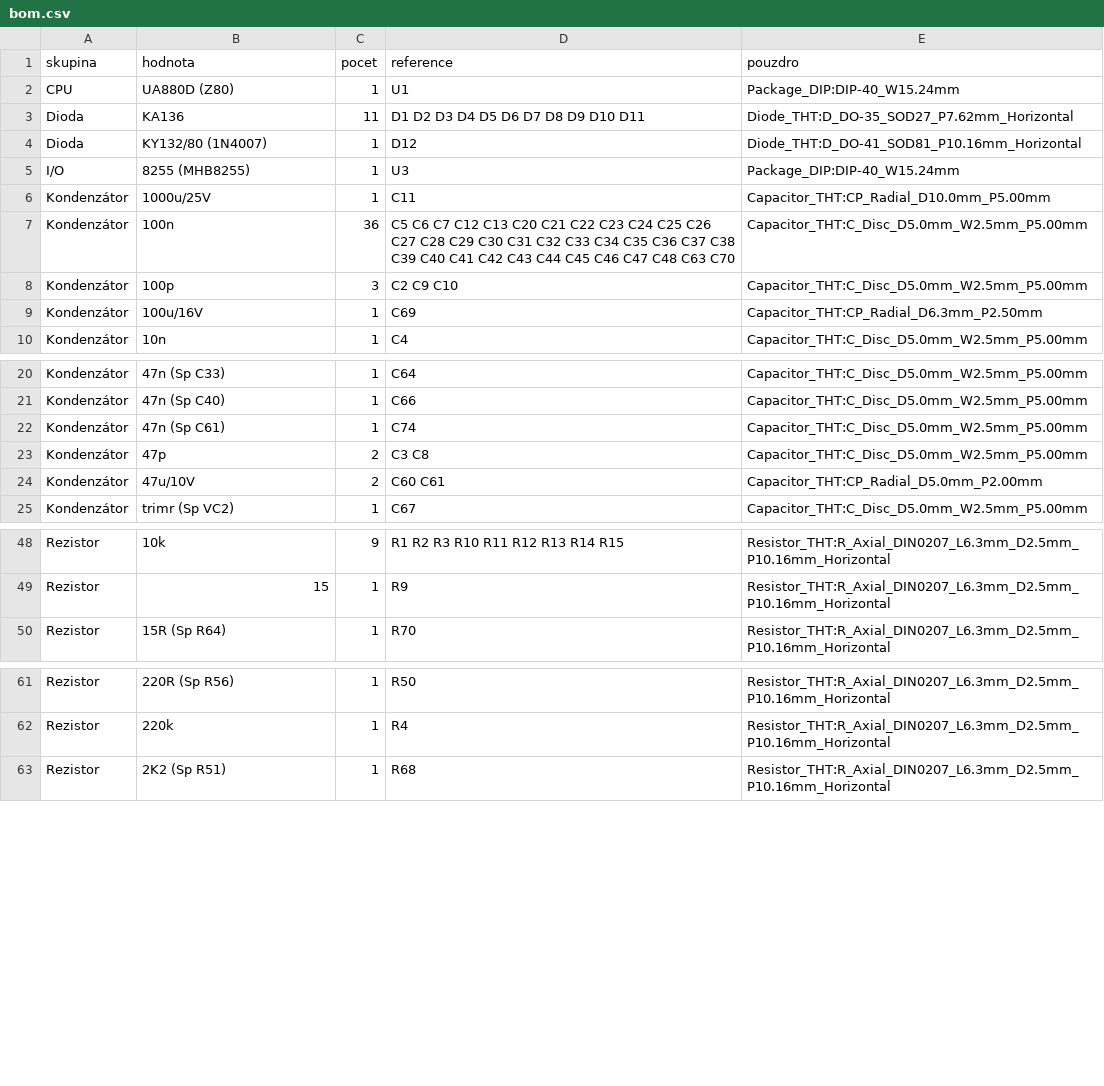
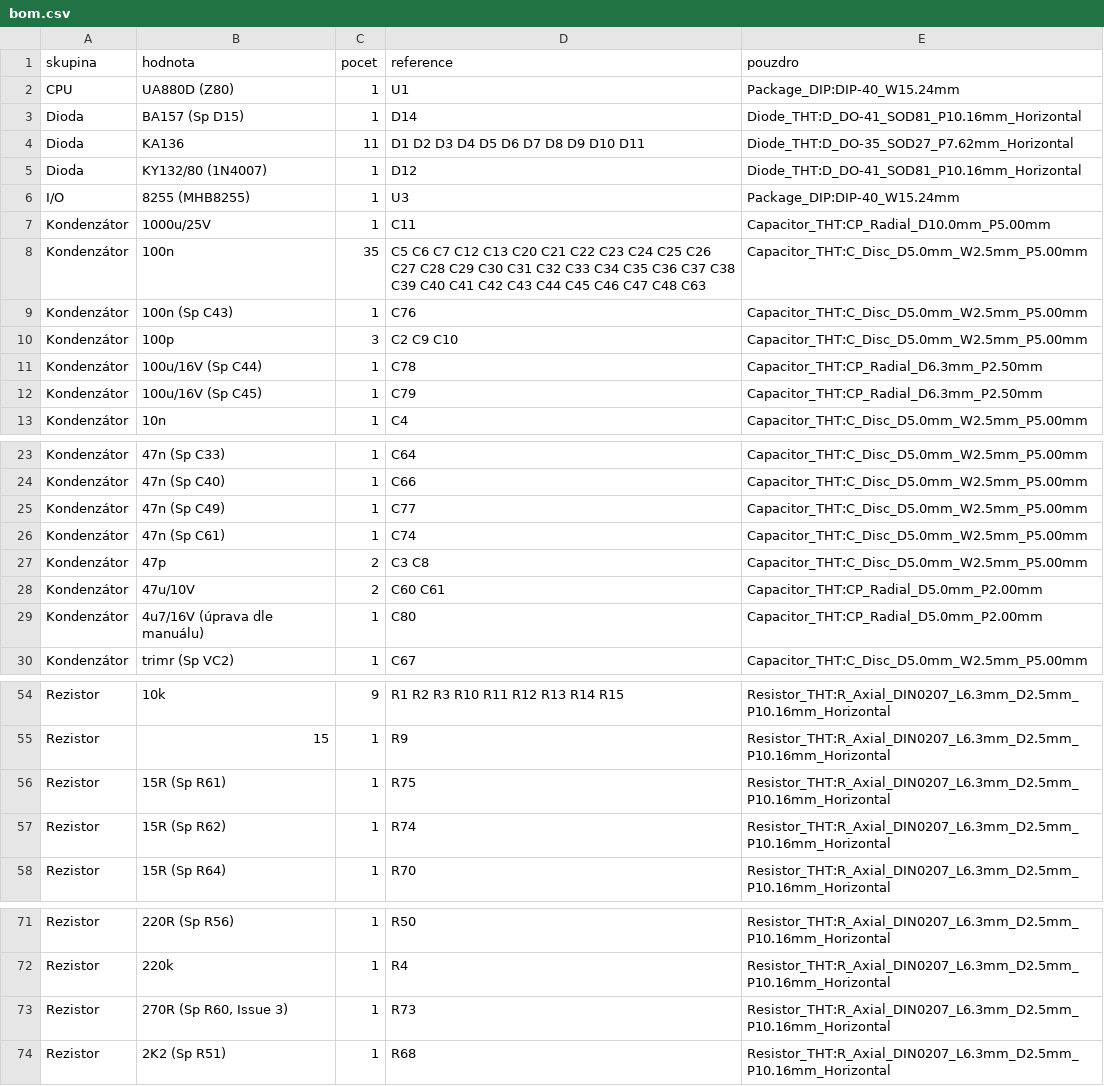
Before and after one commit to Micha741/Micha741, a CSV file: hardware/didaktik-gama/bom.csv, drawn as a sheet; only a part is shown, gaps mark what is left out; the diff covers the shown part only.

```diff
--- a/hardware/didaktik-gama/bom.csv
+++ b/hardware/didaktik-gama/bom.csv
@@ -2,2 +2,3 @@ skupina,hodnota,pocet,reference,pouzdro
 CPU,UA880D (Z80),1,U1,Package_DIP:DIP-40_W15.24mm
+Dioda,BA157 (Sp D15),1,D14,Diode_THT:D_DO-41_SOD81_P10.16mm_Horizontal
 Dioda,KA136,11,D1 D2 D3 D4 D5 D6 D7 D8 D9 D10 D11,Diode_THT:D_DO-35_SOD27_P7.62mm_Horizontal
@@ -6,5 +7,7 @@ I/O,8255 (MHB8255),1,U3,Package_DIP:DIP-40_W15.24mm
 Kondenzátor,1000u/25V,1,C11,Capacitor_THT:CP_Radial_D10.0mm_P5.00mm
-Kondenzátor,100n,36,C5 C6 C7 C12 C13 C20 C21 C22 C23 C24 C25 C26 C27 C28 C29 C30 C31 C32 C33 C34 C35 C36 C37 C38 C39 C40 C41 C42 C43 C44 C45 C46 C47 C48 C63 C70,Capacitor_THT:C_Disc_D5.0mm_W2.5mm_P5.00mm
+Kondenzátor,100n,35,C5 C6 C7 C12 C13 C20 C21 C22 C23 C24 C25 C26 C27 C28 C29 C30 C31 C32 C33 C34 C35 C36 C37 C38 C39 C40 C41 C42 C43 C44 C45 C46 C47 C48 C63,Capacitor_THT:C_Disc_D5.0mm_W2.5mm_P5.00mm
+Kondenzátor,100n (Sp C43),1,C76,Capacitor_THT:C_Disc_D5.0mm_W2.5mm_P5.00mm
 Kondenzátor,100p,3,C2 C9 C10,Capacitor_THT:C_Disc_D5.0mm_W2.5mm_P5.00mm
-Kondenzátor,100u/16V,1,C69,Capacitor_THT:CP_Radial_D6.3mm_P2.50mm
+Kondenzátor,100u/16V (Sp C44),1,C78,Capacitor_THT:CP_Radial_D6.3mm_P2.50mm
+Kondenzátor,100u/16V (Sp C45),1,C79,Capacitor_THT:CP_Radial_D6.3mm_P2.50mm
 Kondenzátor,10n,1,C4,Capacitor_THT:C_Disc_D5.0mm_W2.5mm_P5.00mm
@@ -21,2 +24,3 @@ Kondenzátor,47n (Sp C33),1,C64,Capacitor_THT:C_Disc_D5.0mm_W2.5mm_P5.00mm
 Kondenzátor,47n (Sp C40),1,C66,Capacitor_THT:C_Disc_D5.0mm_W2.5mm_P5.00mm
+Kondenzátor,47n (Sp C49),1,C77,Capacitor_THT:C_Disc_D5.0mm_W2.5mm_P5.00mm
 Kondenzátor,47n (Sp C61),1,C74,Capacitor_THT:C_Disc_D5.0mm_W2.5mm_P5.00mm
@@ -24,2 +28,3 @@ Kondenzátor,47p,2,C3 C8,Capacitor_THT:C_Disc_D5.0mm_W2.5mm_P5.00mm
 Kondenzátor,47u/10V,2,C60 C61,Capacitor_THT:CP_Radial_D5.0mm_P2.00mm
+Kondenzátor,4u7/16V (úprava dle manuálu),1,C80,Capacitor_THT:CP_Radial_D5.0mm_P2.00mm
 Kondenzátor,trimr (Sp VC2),1,C67,Capacitor_THT:C_Disc_D5.0mm_W2.5mm_P5.00mm
@@ -49,2 +55,4 @@ Rezistor,10k,9,R1 R2 R3 R10 R11 R12 R13 R14 R15,Resistor_THT:R_Axial_DIN0207_L6.
 Rezistor,15,1,R9,Resistor_THT:R_Axial_DIN0207_L6.3mm_D2.5mm_P10.16mm_Horizontal
+Rezistor,15R (Sp R61),1,R75,Resistor_THT:R_Axial_DIN0207_L6.3mm_D2.5mm_P10.16mm_Horizontal
+Rezistor,15R (Sp R62),1,R74,Resistor_THT:R_Axial_DIN0207_L6.3mm_D2.5mm_P10.16mm_Horizontal
 Rezistor,15R (Sp R64),1,R70,Resistor_THT:R_Axial_DIN0207_L6.3mm_D2.5mm_P10.16mm_Horizontal
@@ -62,2 +72,3 @@ Rezistor,220R (Sp R56),1,R50,Resistor_THT:R_Axial_DIN0207_L6.3mm_D2.5mm_P10.16mm
 Rezistor,220k,1,R4,Resistor_THT:R_Axial_DIN0207_L6.3mm_D2.5mm_P10.16mm_Horizontal
+Rezistor,"270R (Sp R60, Issue 3)",1,R73,Resistor_THT:R_Axial_DIN0207_L6.3mm_D2.5mm_P10.16mm_Horizontal
 Rezistor,2K2 (Sp R51),1,R68,Resistor_THT:R_Axial_DIN0207_L6.3mm_D2.5mm_P10.16mm_Horizontal
```
Also changed, not shown: 5 added rows and 1 removed row elsewhere in this file, hardware/didaktik-gama/k_overeni.csv, hardware/didaktik-gama/netlist.csv, 5 other files.
